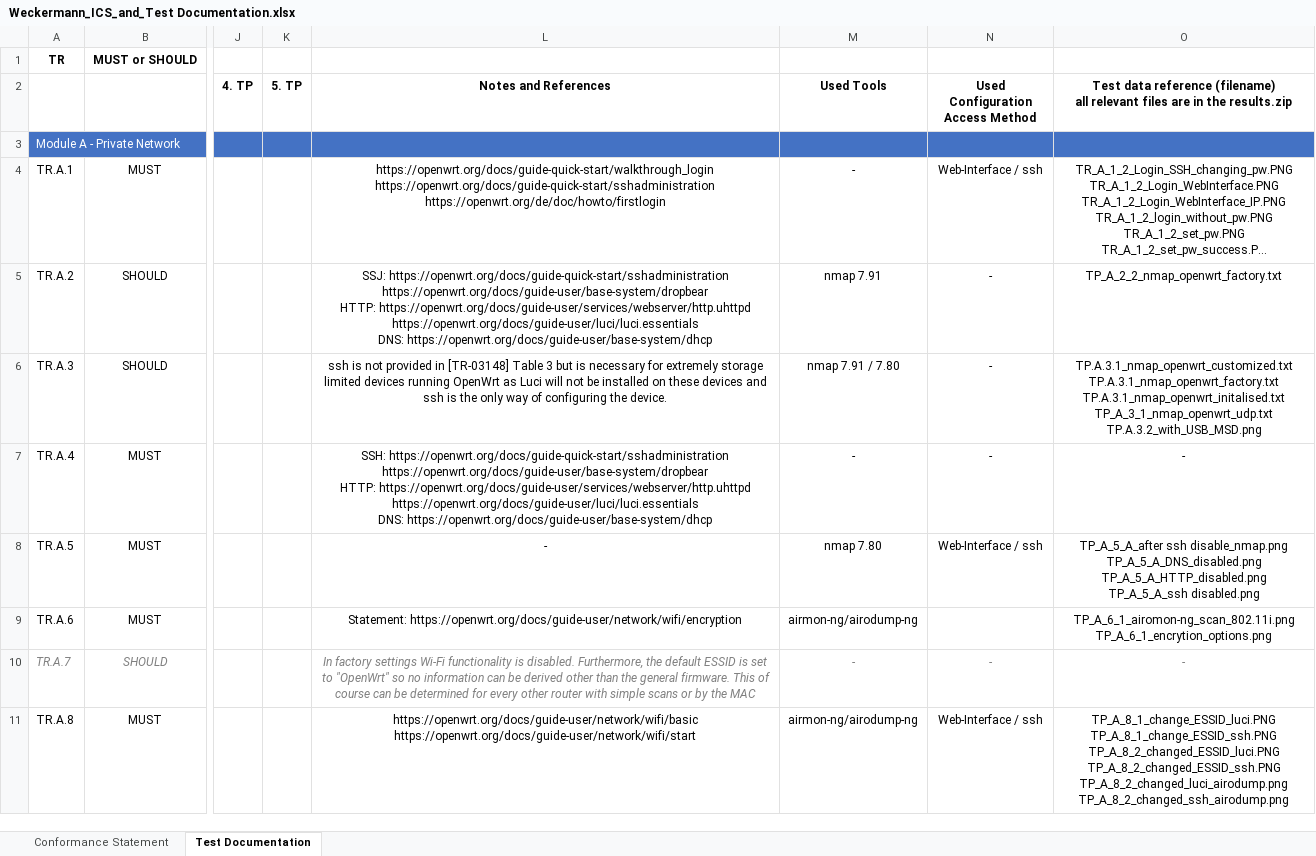
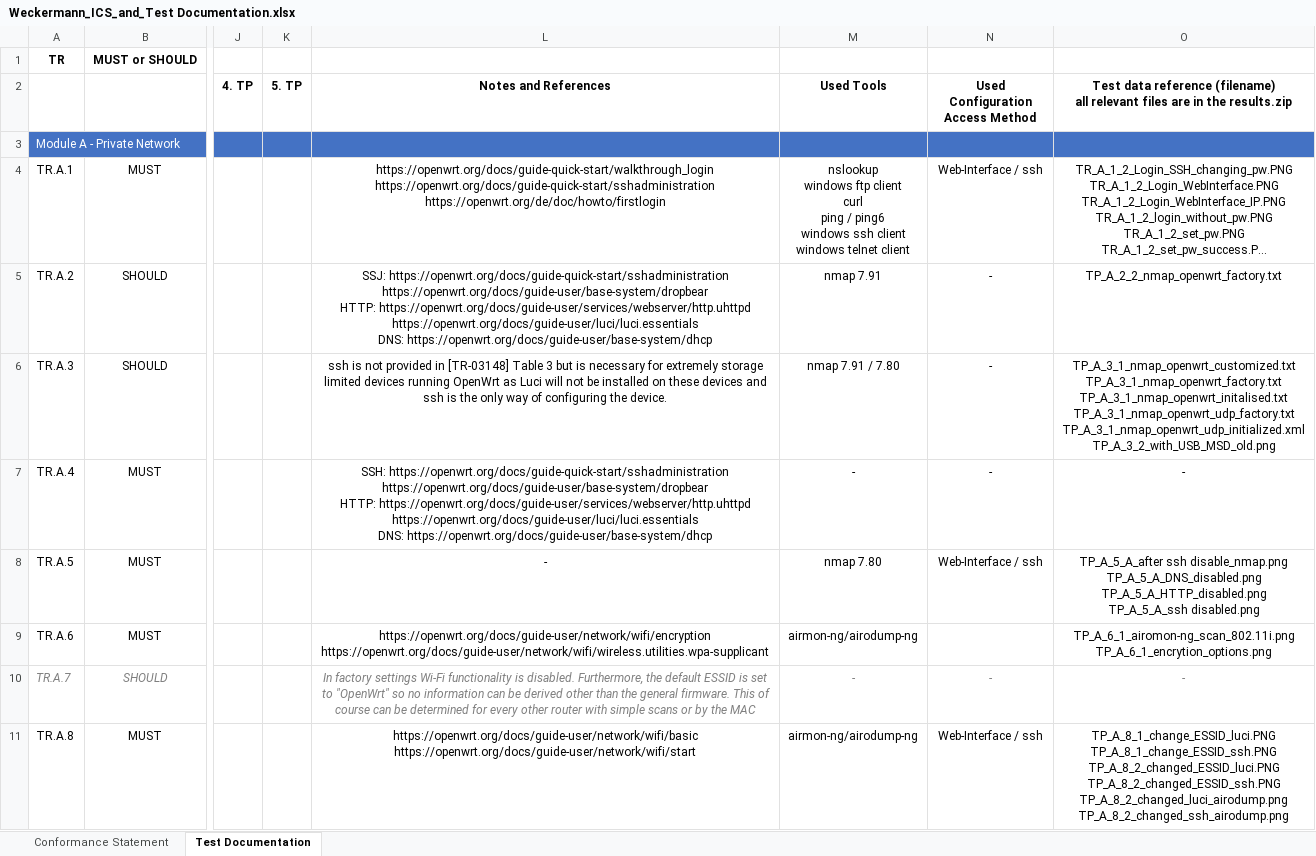
Before and after one commit to arantarion/Abschlussarbeit_H-BRS, an Excel workbook: Bachelorarbeit/Weckermann_ICS_and_Test Documentation.xlsx, sheet Test Documentation, drawn as a sheet; only a part is shown, gaps mark what is left out; long unchanged cells end in …; values as stored, in another font and other column widths than the file's, no borders; ↵ is a line break in a cell; the diff names each change by its address in the sheet, - before the commit and + after, or states it on an @@ line.

```diff
--- a/Bachelorarbeit/Weckermann_ICS_and_Test Documentation.xlsx (sheet Test Documentation)
+++ b/Bachelorarbeit/Weckermann_ICS_and_Test Documentation.xlsx (sheet Test Documentation)
-M4 (Used Tools): -
+M4 (Used Tools): nslookup ↵ windows ftp client ↵ curl ↵ ping / ping6 ↵ windows ssh client ↵ windows telnet client
-O6: TP.A.3.1_nmap_openwrt_customized.txt ↵ TP.A.3.1_nmap_openwrt_factory.txt ↵ TP.A.3.1_nmap_openwrt_initalised.txt ↵ TP_A_3_1_nmap_openwrt_udp.txt ↵ TP.A.3.2_with_USB_MSD.png
+O6: TP_A_3_1_nmap_openwrt_customized.txt ↵ TP_A_3_1_nmap_openwrt_factory.txt ↵ TP_A_3_1_nmap_openwrt_initalised.txt ↵ TP_A_3_1_nmap_openwrt_udp_factory.txt ↵ TP_A_3_1_nmap_openwrt_udp_initialized.xml ↵ TP_A_3_2_with_USB_MSD_old.png
-L9 (Notes and References): Statement: https://openwrt.org/docs/guide-user/network/wifi/encryption
+L9 (Notes and References): https://openwrt.org/docs/guide-user/network/wifi/encryption ↵ https://openwrt.org/docs/guide-user/network/wifi/wireless.utilities.wpa-supplicant
```
Also changed, not shown: 5 other files.
